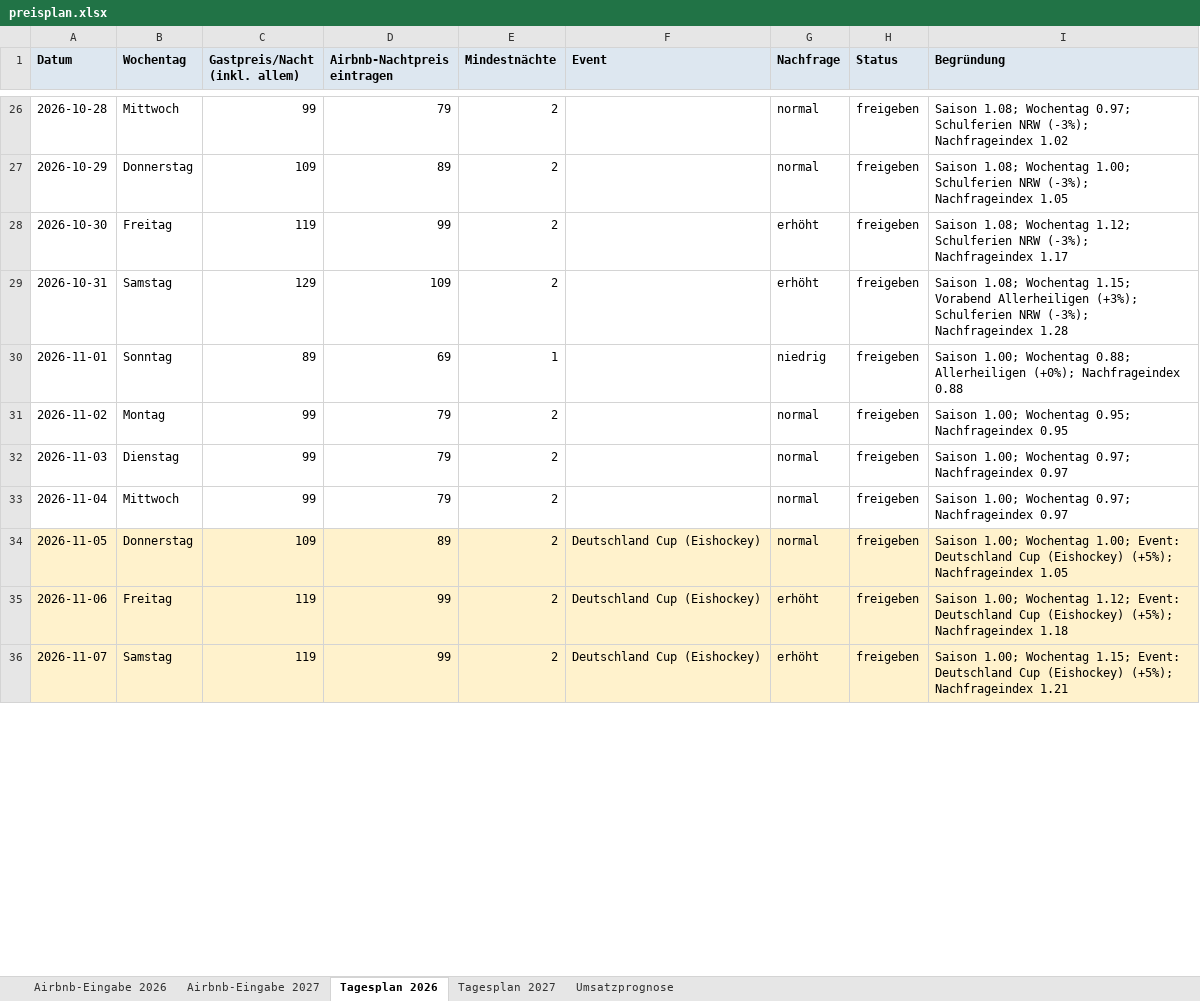
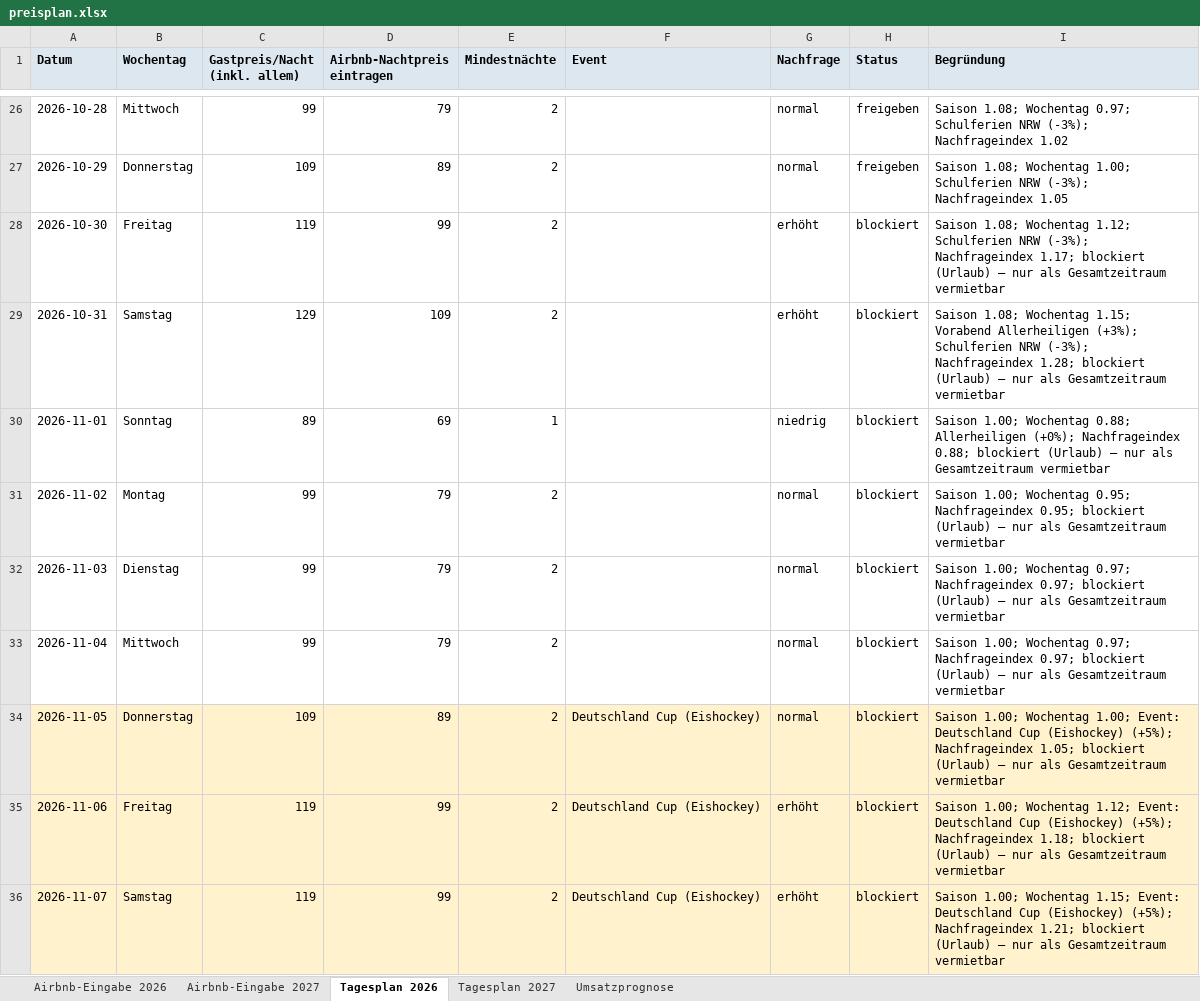
Before and after one commit to marketingmkeu-arch/MKEU-Ecom, an Excel workbook: airbnb-pricing/output/preisplan.xlsx, sheet Tagesplan 2026, drawn as a sheet; only a part is shown, gaps mark what is left out; values as stored, in another font and other column widths than the file's, no borders; the diff covers the shown part only; the diff names each change by its address in the sheet, - before the commit and + after, or states it on an @@ line.

```diff
--- a/airbnb-pricing/output/preisplan.xlsx (sheet Tagesplan 2026)
+++ b/airbnb-pricing/output/preisplan.xlsx (sheet Tagesplan 2026)
-H28:H36 (Status): freigeben
+H28:H36 (Status): blockiert
-I28 (Begründung): …(-3%); Nachfrageindex 1.17
+I28 (Begründung): …(-3%); Nachfrageindex 1.17; blockiert (Urlaub) – nur als Gesamtzeitraum vermietbar
-I29 (Begründung): …(-3%); Nachfrageindex 1.28
+I29 (Begründung): …(-3%); Nachfrageindex 1.28; blockiert (Urlaub) – nur als Gesamtzeitraum vermietbar
-I30 (Begründung): …(+0%); Nachfrageindex 0.88
+I30 (Begründung): …(+0%); Nachfrageindex 0.88; blockiert (Urlaub) – nur als Gesamtzeitraum vermietbar
-I31 (Begründung): …0.95; Nachfrageindex 0.95
+I31 (Begründung): …0.95; Nachfrageindex 0.95; blockiert (Urlaub) – nur als Gesamtzeitraum vermietbar
-I32:I33 (Begründung): …0.97; Nachfrageindex 0.97
+I32:I33 (Begründung): …0.97; Nachfrageindex 0.97; blockiert (Urlaub) – nur als Gesamtzeitraum vermietbar
-I34 (Begründung): …(+5%); Nachfrageindex 1.05
+I34 (Begründung): …(+5%); Nachfrageindex 1.05; blockiert (Urlaub) – nur als Gesamtzeitraum vermietbar
-I35 (Begründung): …(+5%); Nachfrageindex 1.18
+I35 (Begründung): …(+5%); Nachfrageindex 1.18; blockiert (Urlaub) – nur als Gesamtzeitraum vermietbar
-I36 (Begründung): …(+5%); Nachfrageindex 1.21
+I36 (Begründung): …(+5%); Nachfrageindex 1.21; blockiert (Urlaub) – nur als Gesamtzeitraum vermietbar
```
Also changed, not shown: 18 edited cells elsewhere in this sheet, sheet Airbnb-Eingabe 2026, sheet Umsatzprognose, 11 other files.
